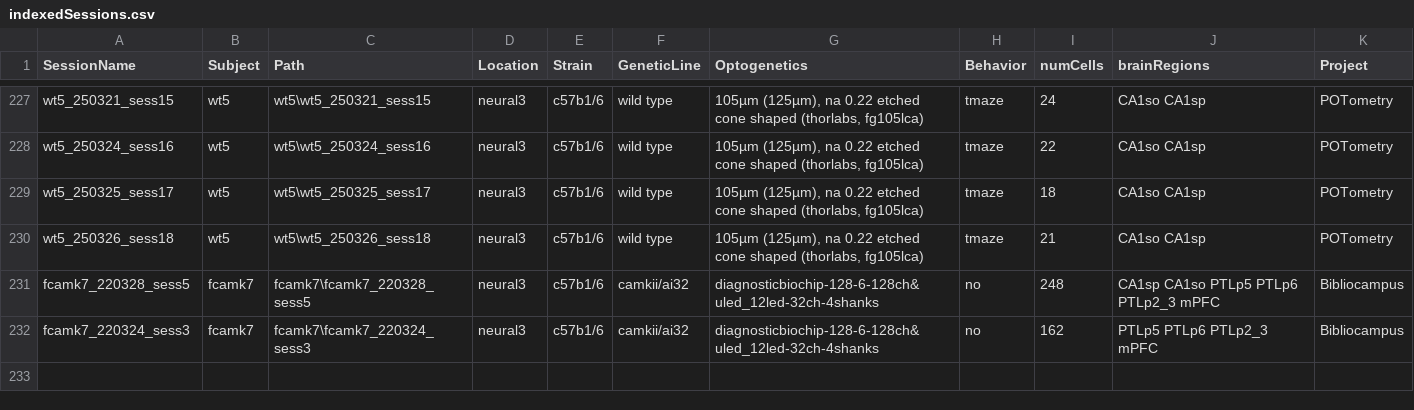
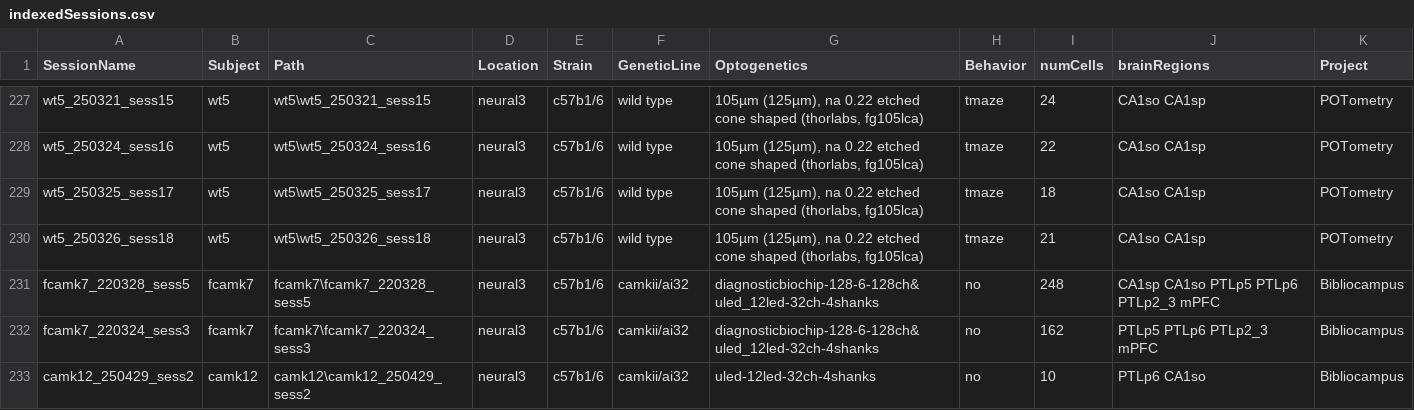
Before and after one commit to neucomplab/HippoCookBook, a CSV file: indexedSessions.csv, drawn as a sheet; only a part is shown, gaps mark what is left out; the diff names each change by its address in the sheet, - before the commit and + after, or states it on an @@ line.

Commit message:
Added Session: camk12_250429_sess2

```diff
--- a/indexedSessions.csv
+++ b/indexedSessions.csv
+row 233: camk12_250429_sess2 | camk12 | camk12\camk12_250429_sess2 | neural3 | c57b1/6 | camkii/ai32 | uled-12led-32ch-4shanks | no | 10 | PTLp6 CA1so | Bibliocampus
```
